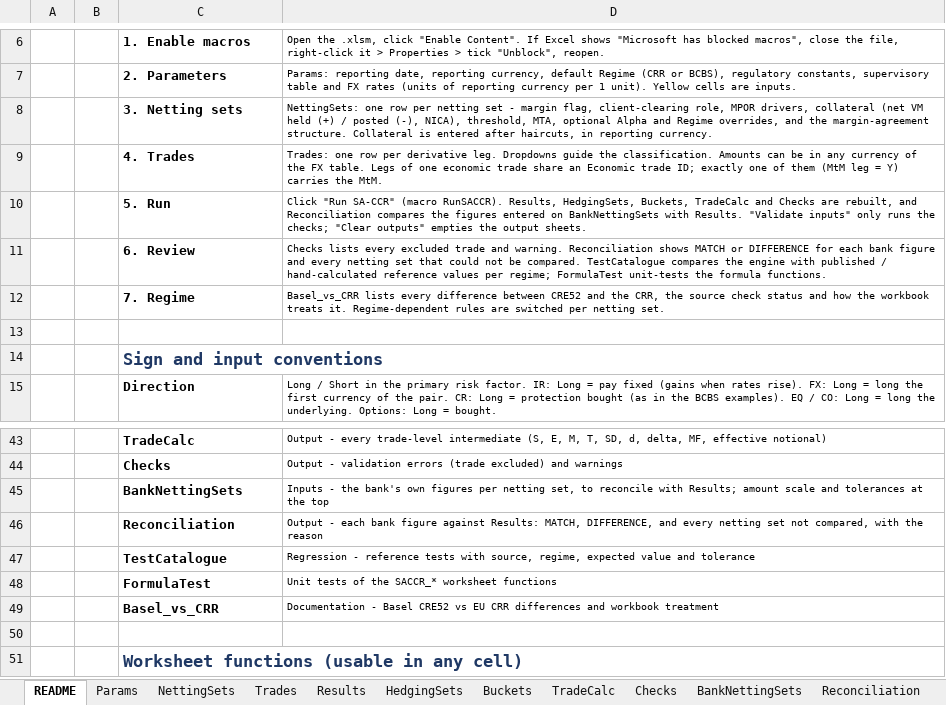
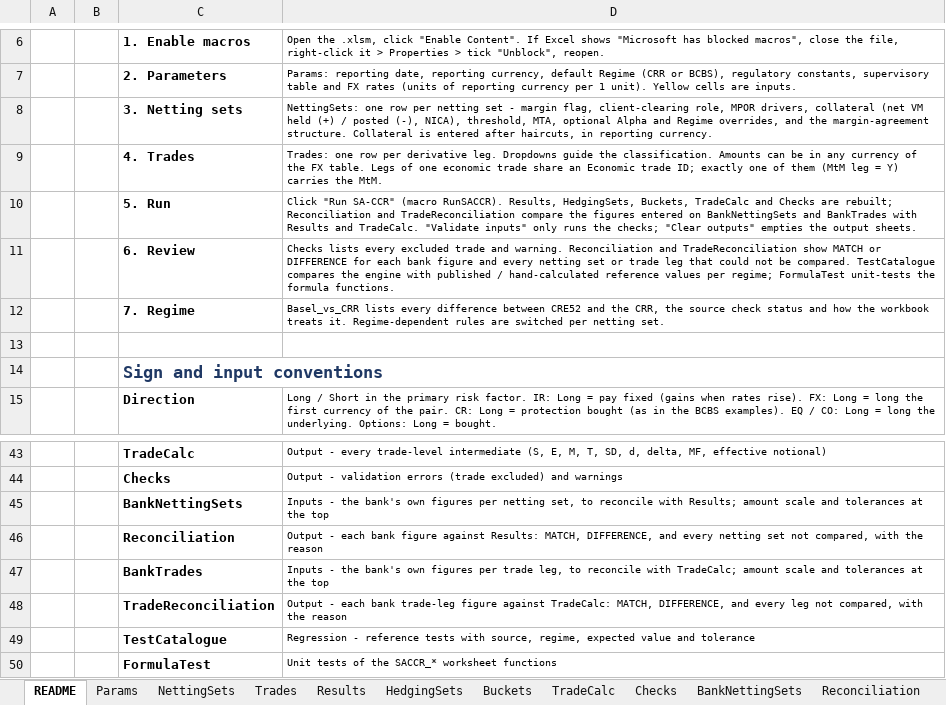
Before and after one commit to danielep71/K-SACCR, an Excel workbook: src/workbook/SACCR_Template.xlsx, sheet README, drawn as a sheet; only a part is shown, gaps mark what is left out; the shorter side is filled out with more unchanged rows; values as stored, in another font and other column widths than the file's, no borders; the diff names each change by its address in the sheet, - before the commit and + after, or states it on an @@ line.

Commit message:
Reconcile a bank's trade-leg figures with TradeCalc (#243)
New input sheet BankTrades (per Trade ID: notional and MtM in the
reporting currency, M, supervisory duration, adjusted notional, delta,
maturity factors, effective notionals, stand-alone add-on; own scale
and tolerances) and output sheet TradeReconciliation, laid out as
Reconciliation with the leg's netting set and asset class. Amounts are
scaled; M, the supervisory duration, the delta and the maturity factors
are not, with the relative tolerance only. New results EXCLUDED (with
the calculator's reasons) and NOT APPLICABLE. CORE_Reconcile compares
both tables with one shared core; M_Main handles both reconciliations,
stores SACCR_TradeReconInputs and adds trade_reconciliation= to the
result line. TEST_Reconcile: 16 cases, 96 checks.

Validated: python tools/check.py, check_vba_calls with no finding,
test_sync_script under PowerShell 7.4, Codex review with no finding.
Owner check in Excel at a023eb4: demo run unchanged with empty bank
sheets, TEST_Reconcile 16/96 PASS, Test_RunAll 8/8 PASS, manual trade
figures reconciled with one MATCH, one DIFFERENCE and one MISSING IN
CALCULATOR.

Part of #45.

```diff
--- a/src/workbook/SACCR_Template.xlsx (sheet README)
+++ b/src/workbook/SACCR_Template.xlsx (sheet README)
-D10: …Checks are rebuilt, and Reconciliation compares the figures entered on BankNettingSets with Results. "Validate inputs"…
+D10: …Checks are rebuilt; Reconciliation and TradeReconciliation compare the figures entered on BankNettingSets and BankTrades with Results and TradeCalc. "Validate inputs"…
-D11: …warning. Reconciliation shows MATCH or DIFFERENCE for each bank figure and every netting set that could…
+D11: …warning. Reconciliation and TradeReconciliation show MATCH or DIFFERENCE for each bank figure and every netting set or trade leg that could…
+row 47:  |  | BankTrades | Inputs - the bank's own figures per trade leg, to reconcile with TradeCalc; amount scale and tolerances at the top
+row 48:  |  | TradeReconciliation | Output - each bank trade-leg figure against TradeCalc: MATCH, DIFFERENCE, and every leg not compared, with the reason
```
Also changed, not shown: other sheet tabs, 11 other files.
